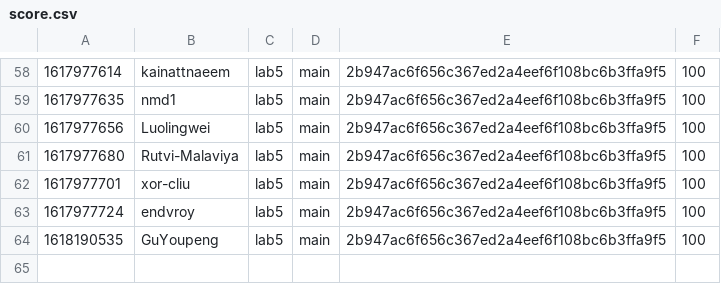
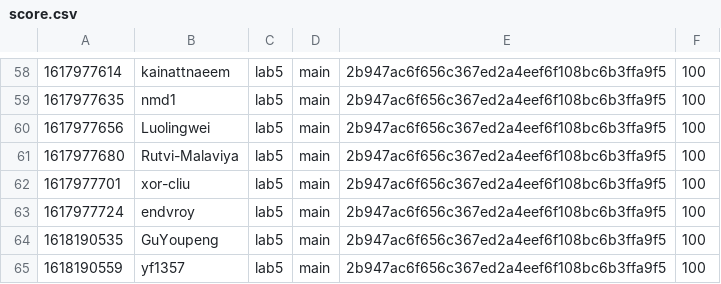
Before and after one commit to nyupcs/pcs-sp21-lab4-scoreboard, a CSV file: score.csv, drawn as a sheet; only a part is shown, gaps mark what is left out.

Commit message:
[Score] yf1357 +100
yf1357 attacked `main` 2b947ac6f656c367ed2a4eef6f108bc6b3ffa9f5 of lab5

```diff
--- a/score.csv
+++ b/score.csv
@@ -64 +64,2 @@
 1618190535,GuYoupeng,lab5,main,2b947ac6f656c367ed2a4eef6f108bc6b3ffa9f5,100
+1618190559,yf1357,lab5,main,2b947ac6f656c367ed2a4eef6f108bc6b3ffa9f5,100
```
